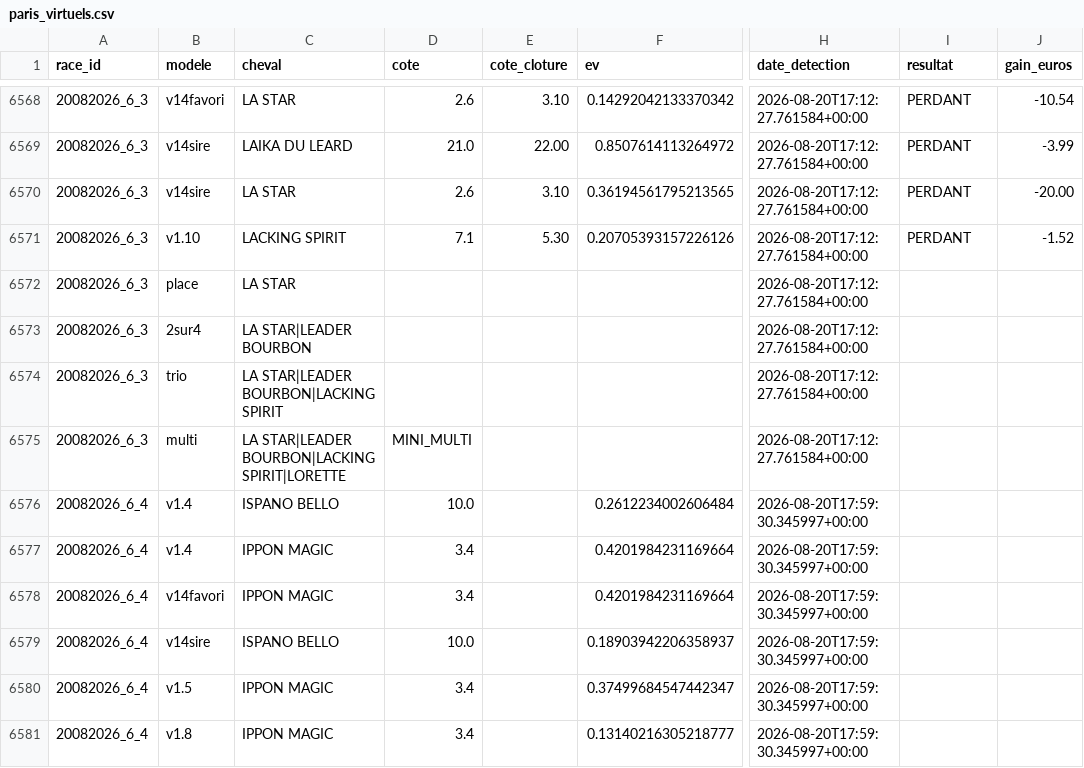
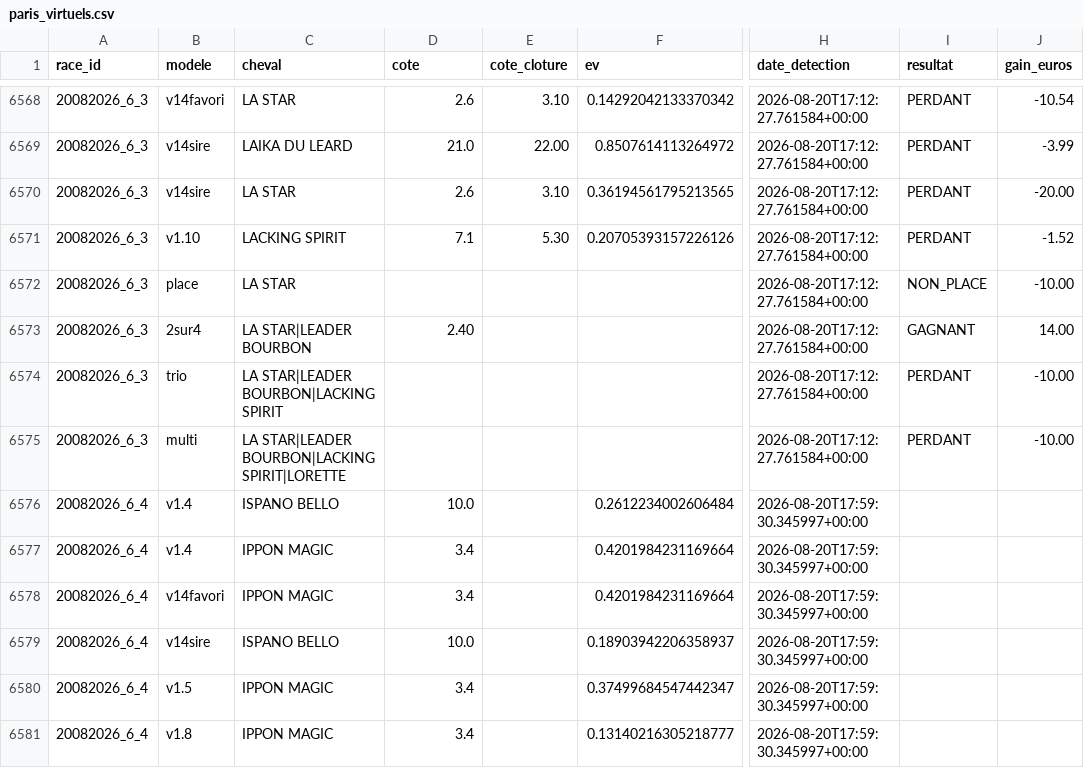
Before and after one commit to Falcon78ux/pmu-paper-trading, a CSV file: paris_virtuels.csv, drawn as a sheet; only a part is shown, gaps mark what is left out; the diff names each change by its address in the sheet, - before the commit and + after, or states it on an @@ line.

```diff
--- a/paris_virtuels.csv
+++ b/paris_virtuels.csv
-I6572 (resultat): (empty)
+I6572 (resultat): NON_PLACE
-J6572 (gain_euros): (empty)
+J6572 (gain_euros): -10.00
-D6573 (cote): (empty)
+D6573 (cote): 2.40
-I6573 (resultat): (empty)
+I6573 (resultat): GAGNANT
-J6573 (gain_euros): (empty)
+J6573 (gain_euros): 14.00
-I6574:I6575 (resultat): (empty)
+I6574:I6575 (resultat): PERDANT
-J6574:J6575 (gain_euros): (empty)
+J6574:J6575 (gain_euros): -10.00
-D6575 (cote): MINI_MULTI
+D6575 (cote): (empty)
```
Also changed, not shown: 11 other files.
